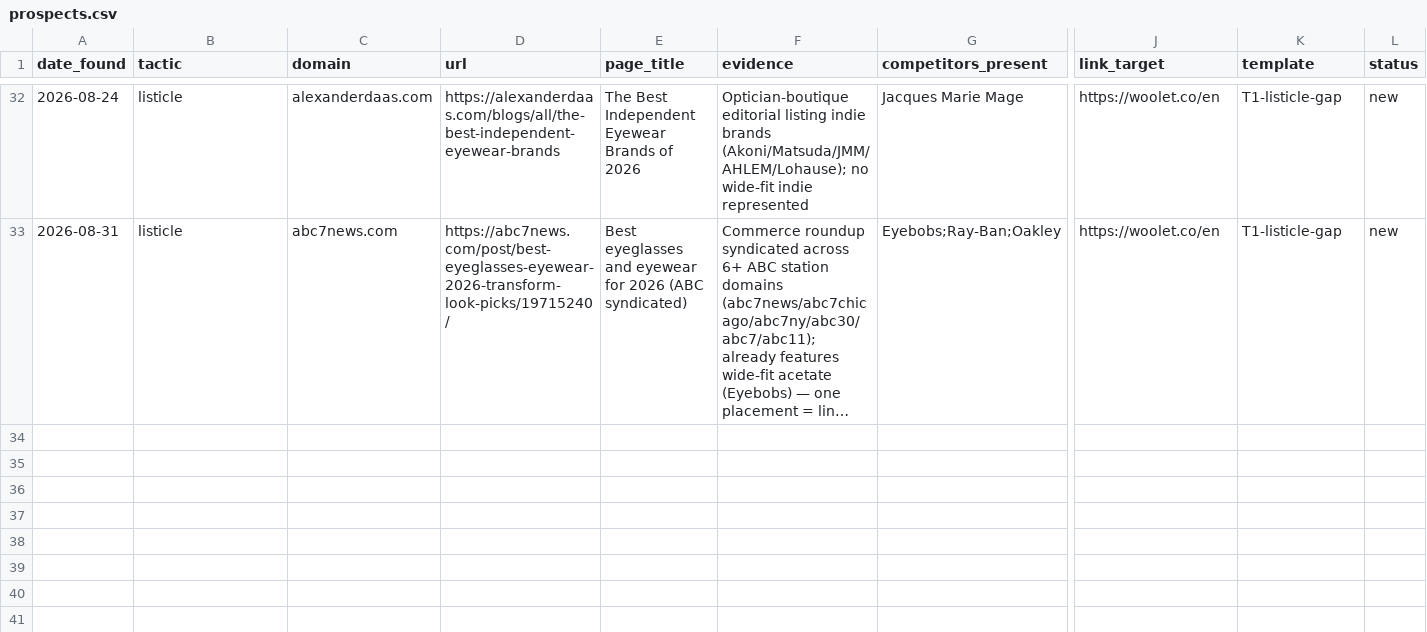
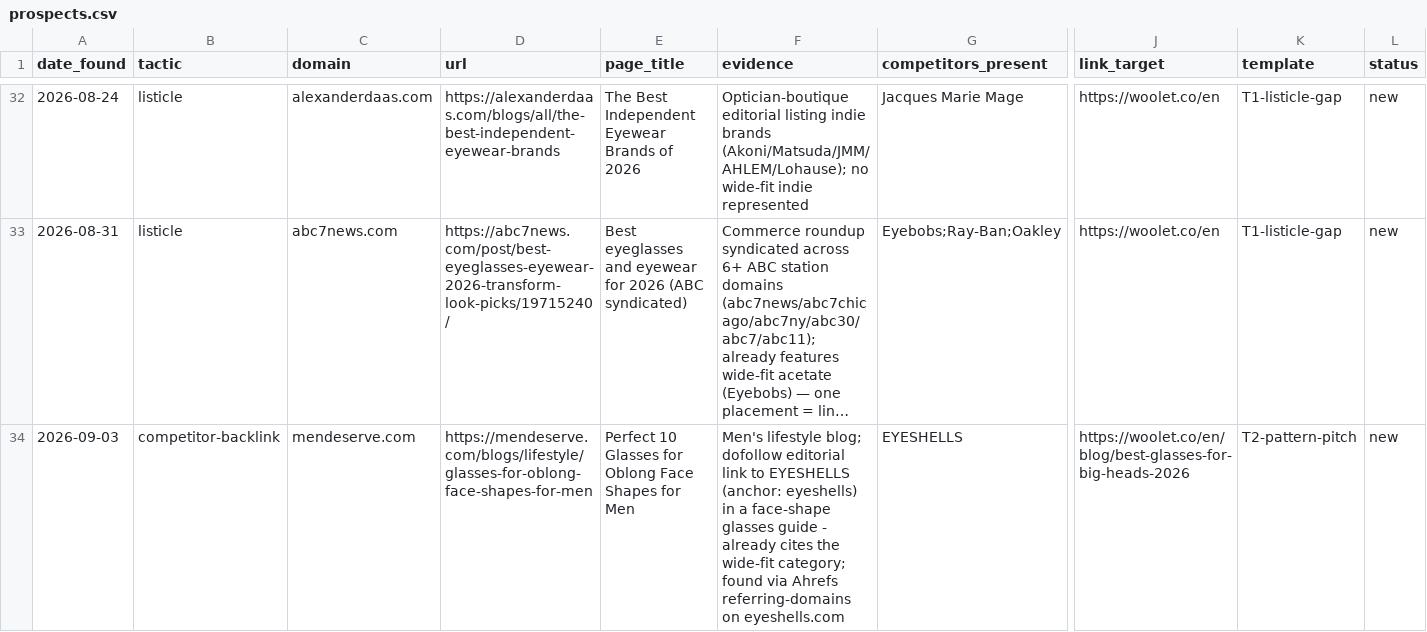
Before and after one commit to Lancelotek/woolet-marketing, a CSV file: link-building/tracker/prospects.csv, drawn as a sheet; only a part is shown, gaps mark what is left out; long unchanged cells end in …; rows hold the shown columns only; the diff names each change by its address in the sheet, - before the commit and + after, or states it on an @@ line.

```diff
--- a/link-building/tracker/prospects.csv
+++ b/link-building/tracker/prospects.csv
+row 34: 2026-09-03 | competitor-backlink | mendeserve.com | https://mendeserve.com/blogs/lifestyle/glasses-for-oblong-face-shapes-for-men | Perfect 10 Glasses for Oblong Face Shapes for Men | Men's lifestyle blog; dofollow editorial link to EYESHELLS (anchor: eyeshells) in a face-shape glasses guide - already cites the wide-fit category; found via Ahrefs referring-domains on eyeshells.com | EYESHELLS | https://woolet.co/en/blog/best-glasses-for-big-heads-2026 | T2-pattern-pitch | new
```
Also changed, not shown: 1 other file.
